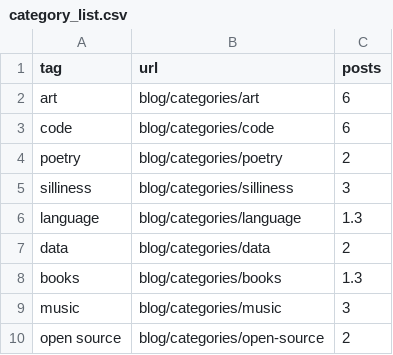
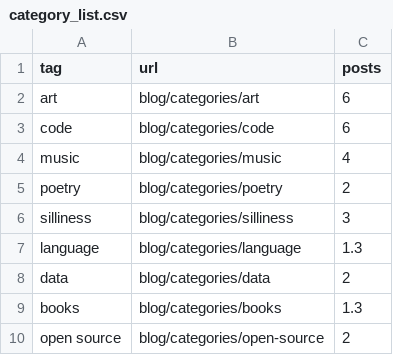
Before and after one commit to NatalieBlack/natalieblack.github.io, a CSV file: source/data/category_list.csv, drawn as a sheet; removed rows and columns are numbered as before the commit, all else as after; the diff names each change by its address in the sheet, - before the commit and + after, or states it on an @@ line.

```diff
--- a/source/data/category_list.csv
+++ b/source/data/category_list.csv
+row 4: music | blog/categories/music | 4
-row 9: music | blog/categories/music | 3
```
Also changed, not shown: source/data/links.csv, 4 other files.
